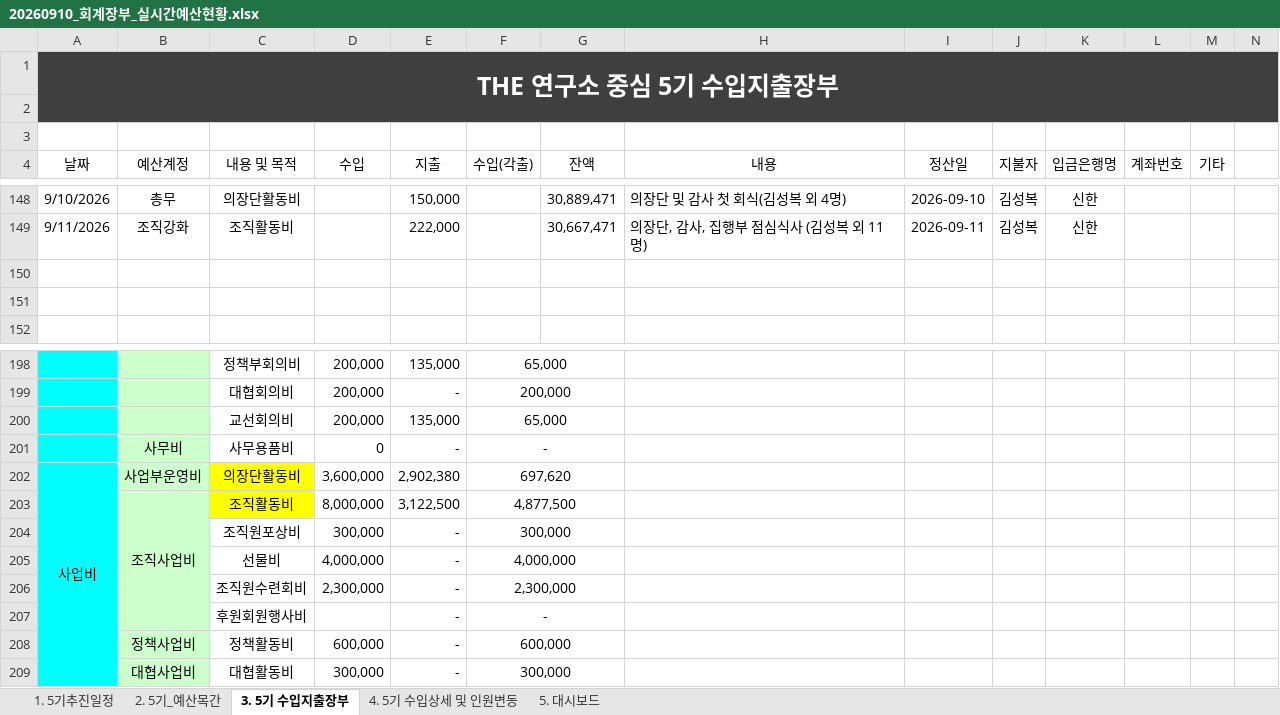
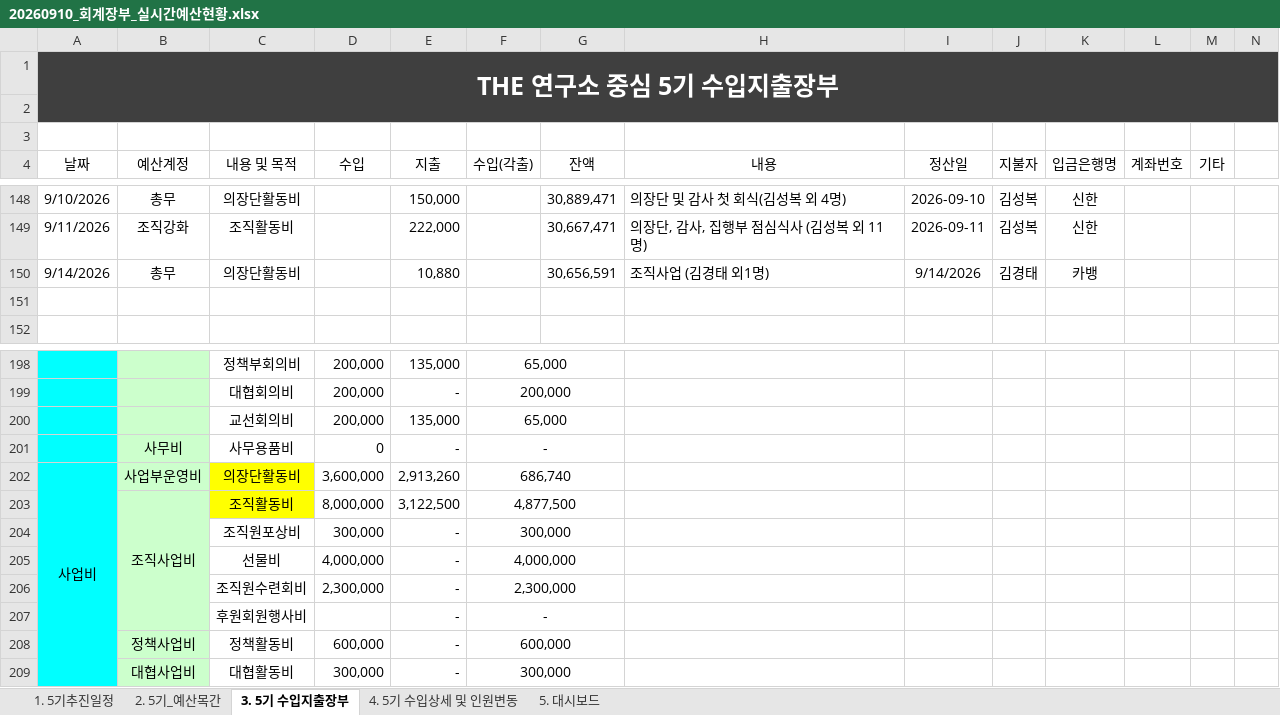
Before and after one commit to 5418018/the-lab-budget, an Excel workbook: 20260910_회계장부_실시간예산현황.xlsx, sheet 3. 5기 수입지출장부, drawn as a sheet; only a part is shown, gaps mark what is left out; values as stored, in another font and other column widths than the file's, no borders; table styles not drawn; rows hold the shown columns only; the diff names each change by its address in the sheet, - before the commit and + after, or states it on an @@ line.

Commit message:
Add files via upload

```diff
--- a/20260910_회계장부_실시간예산현황.xlsx (sheet 3. 5기 수입지출장부)
+++ b/20260910_회계장부_실시간예산현황.xlsx (sheet 3. 5기 수입지출장부)
-row 150: (empty)
+row 150: 9/14/2026 | 총무 | 의장단활동비 |  | 10,880 |  | 30,656,591 | 조직사업 (김경태 외1명) | 9/14/2026 | 김경태 | 카뱅
-E202 (지출): 2,902,380
+E202 (지출): 2,913,260
-F202 (수입(각출)): 697,620
+F202 (수입(각출)): 686,740
```
Also changed, not shown: sheet 5. 대시보드, sheet 1. 5기추진일정.
